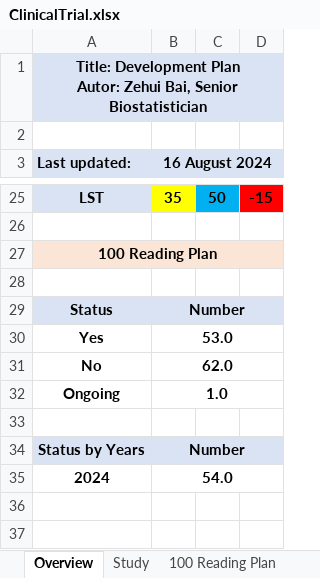
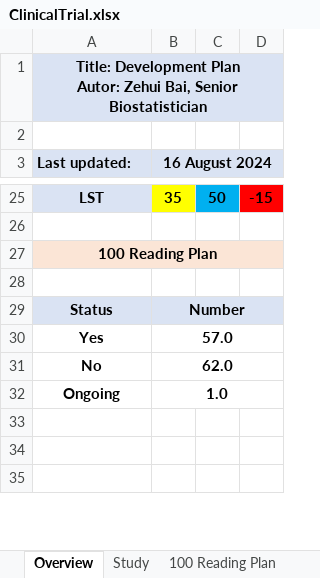
Before and after one commit to Zehuibai/Zehuibai.github.io, an Excel workbook: 01_ClinicalTrials/ClinicalTrial.xlsx, sheet Overview, drawn as a sheet; only a part is shown, gaps mark what is left out; values as stored, in another font and other column widths than the file's, no borders; conditional formats not drawn; the diff names each change by its address in the sheet, - before the commit and + after, or states it on an @@ line.

```diff
--- a/01_ClinicalTrials/ClinicalTrial.xlsx (sheet Overview)
+++ b/01_ClinicalTrials/ClinicalTrial.xlsx (sheet Overview)
-B30 (16 August 2024): 53.0
+B30 (16 August 2024): 57.0
-row 34: Status by Years | Number
-row 35: 2024 | 54.0
```
Also changed, not shown: sheet 100 Reading Plan, sheet Chill 2023-2025, formulas that keep their value, 10 other files.
